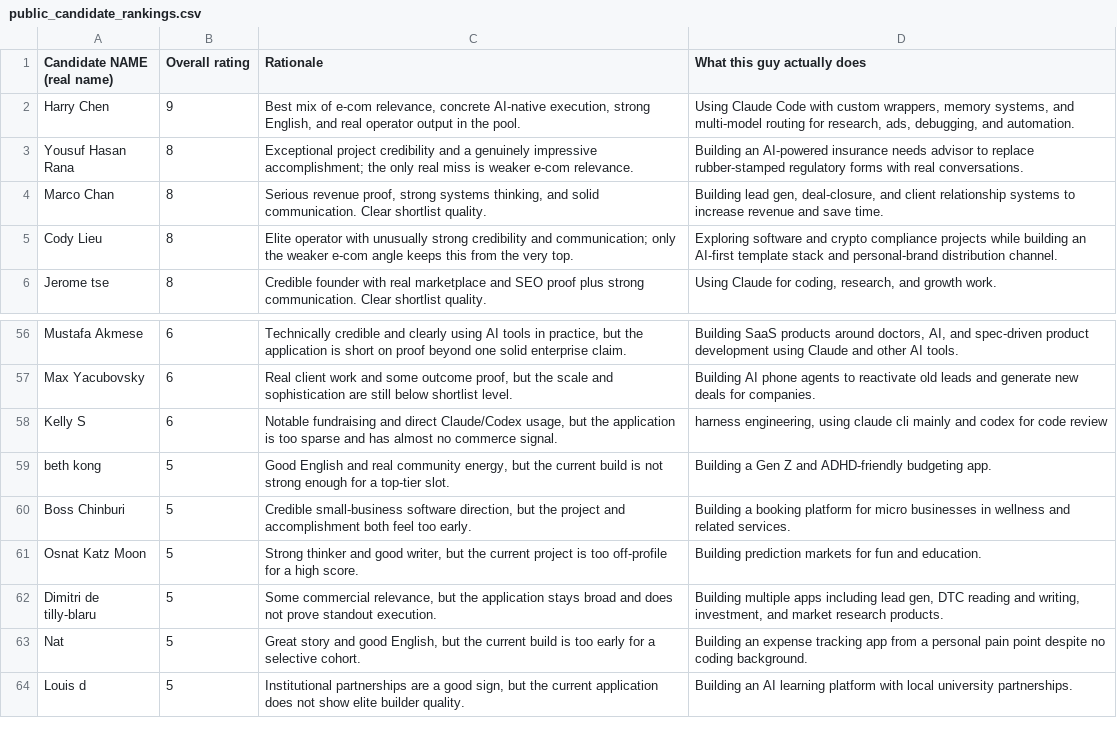
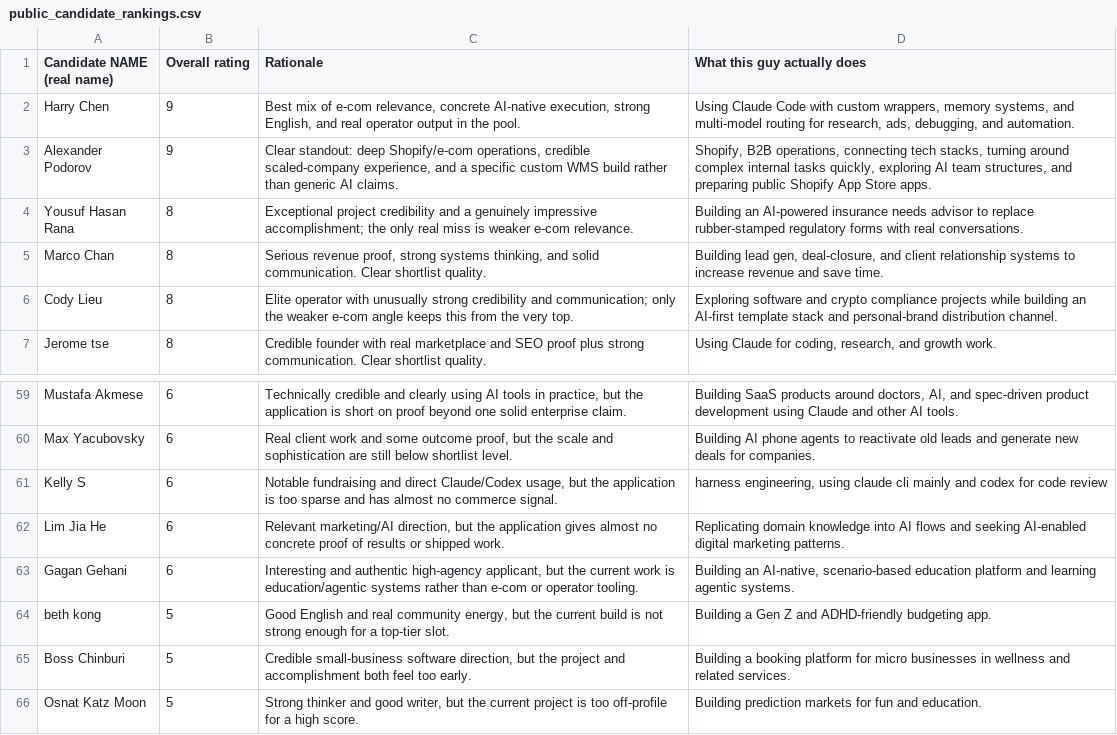
Before and after one commit to vem54/build-club-applications-skill, a CSV file: data/public_candidate_rankings.csv, drawn as a sheet; only a part is shown, gaps mark what is left out; the shorter side is filled out with more unchanged rows; the diff covers the shown part only; the diff names each change by its address in the sheet, - before the commit and + after, or states it on an @@ line.

Commit message:
Update Build Club public rankings

```diff
--- a/data/public_candidate_rankings.csv
+++ b/data/public_candidate_rankings.csv
+row 3: Alexander Podorov | 9 | Clear standout: deep Shopify/e-com operations, credible scaled-company experience, and a specific custom WMS build rather than generic AI claims. | Shopify, B2B operations, connecting tech stacks, turning around complex internal tasks quickly, exploring AI team structures, and preparing public Shopify App Store apps.
+row 62: Lim Jia He | 6 | Relevant marketing/AI direction, but the application gives almost no concrete proof of results or shipped work. | Replicating domain knowledge into AI flows and seeking AI-enabled digital marketing patterns.
+row 63: Gagan Gehani | 6 | Interesting and authentic high-agency applicant, but the current work is education/agentic systems rather than e-com or operator tooling. | Building an AI-native, scenario-based education platform and learning agentic systems.
```
Also changed, not shown: 15 added rows elsewhere in this file.
